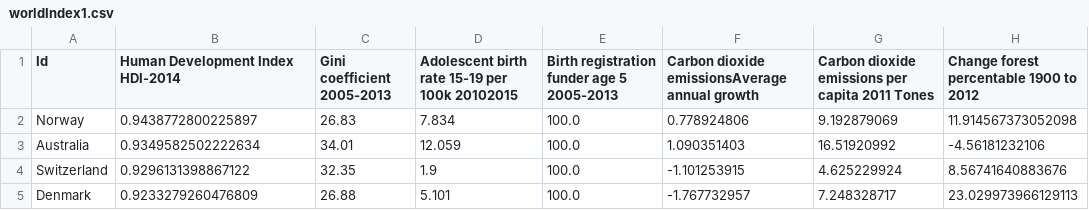
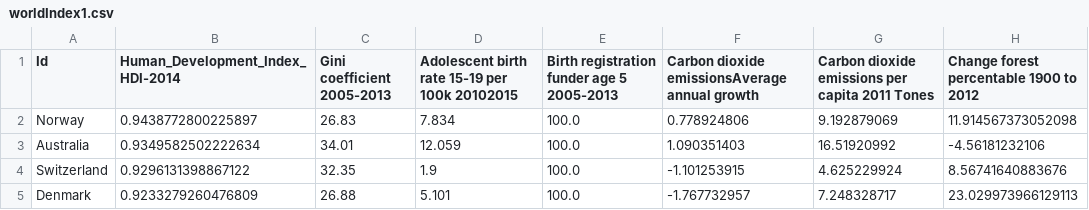
Before and after one commit to yzho0080/FIT3179, a CSV file: worldIndex1.csv, drawn as a sheet; only a part is shown; the diff names each change by its address in the sheet, - before the commit and + after, or states it on an @@ line.

Commit message:
Update worldIndex1.csv

```diff
--- a/worldIndex1.csv
+++ b/worldIndex1.csv
-B1: Human Development Index HDI-2014
+B1: Human_Development_Index_HDI-2014
```
